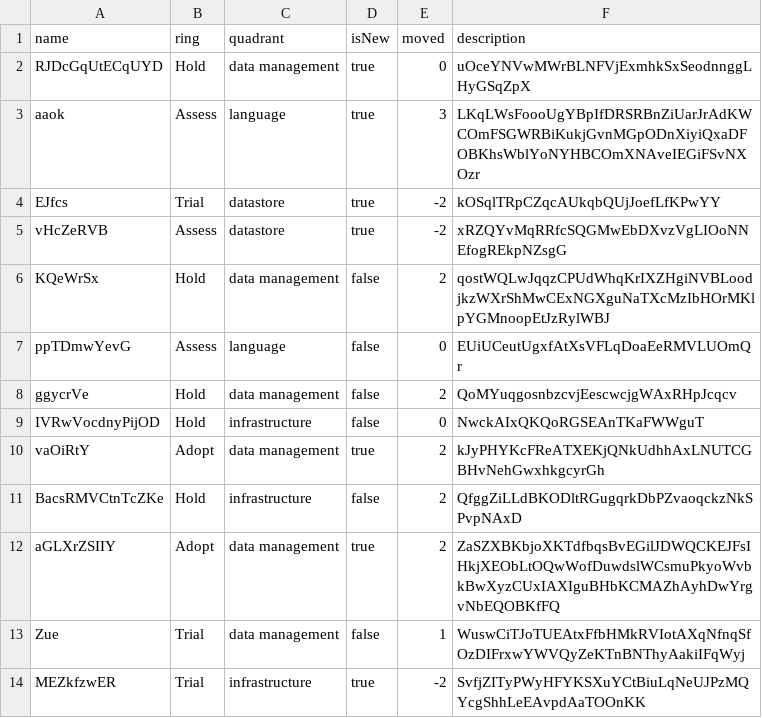
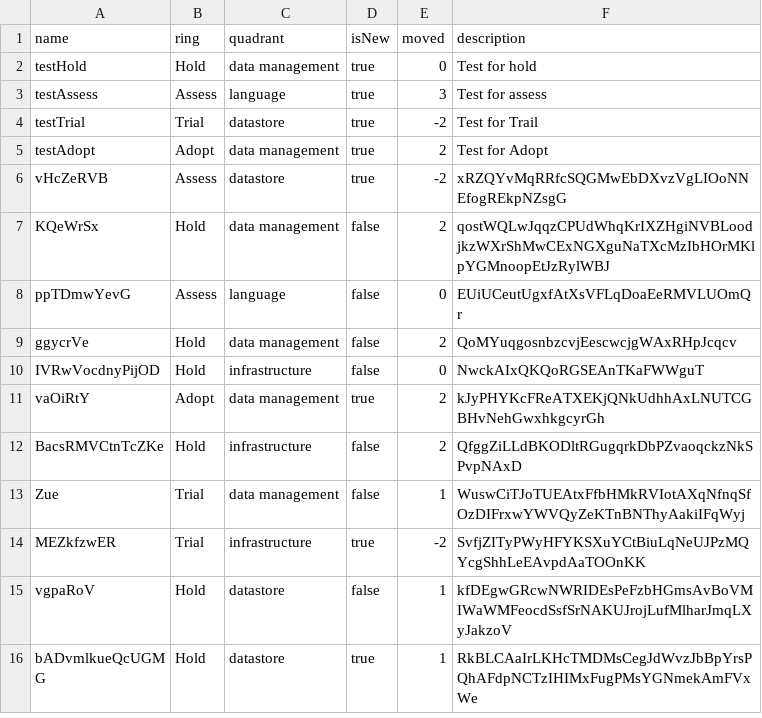
Before and after one commit to NovoNordisk-OpenSource/decentralized-tech-radar, a CSV file: src/specfile.csv, drawn as a sheet; only a part is shown; the shorter side is filled out with more unchanged rows.

Commit message:
refactor: change test to fit with new html template
Co-authored-by: JonasSkjodt <jonasmeister@gmail.com>

```diff
--- a/src/specfile.csv
+++ b/src/specfile.csv
@@ -1,5 +1,6 @@
 name,ring,quadrant,isNew,moved,description
-RJDcGqUtECqUYD,Hold,data management,true,0,uOceYNVwMWrBLNFVjExmhkSxSeodnnggLHyGSqZpX
-aaok,Assess,language,true,3,LKqLWsFoooUgYBpIfDRSRBnZiUarJrAdKWCOmFSGWRBiKukjGvnMGpODnXiyiQxaDFOBKhsWblYoNYHBCOmXNAveIEGiFSvNXOzr
-EJfcs,Trial,datastore,true,-2,kOSqlTRpCZqcAUkqbQUjJoefLfKPwYY
+testHold,Hold,data management,true,0,Test for hold
+testAssess,Assess,language,true,3,Test for assess
+testTrial,Trial,datastore,true,-2,Test for Trail
+testAdopt,Adopt,data management,true,2,Test for Adopt
 vHcZeRVB,Assess,datastore,true,-2,xRZQYvMqRRfcSQGMwEbDXvzVgLIOoNNEfogREkpNZsgG
@@ -11,3 +12,2 @@ vaOiRtY,Adopt,data management,true,2,kJyPHYKcFReATXEKjQNkUdhhAxLNUTCGBHvNehGwxhk
 BacsRMVCtnTcZKe,Hold,infrastructure,false,2,QfggZiLLdBKODltRGugqrkDbPZvaoqckzNkSPvpNAxD
-aGLXrZSIIY,Adopt,data management,true,2,ZaSZXBKbjoXKTdfbqsBvEGilJDWQCKEJFsIHkjXEObLtOQwWofDuwdslWCsmuPkyoWvbkBwXyzCUxIAXIguBHbKCMAZhAyhDwYrgvNbEQOBKfFQ
 Zue,Trial,data management,false,1,WuswCiTJoTUEAtxFfbHMkRVIotAXqNfnqSfOzDIFrxwYWVQyZeKTnBNThyAakiIFqWyj
```
Also changed, not shown: 4 other files.
